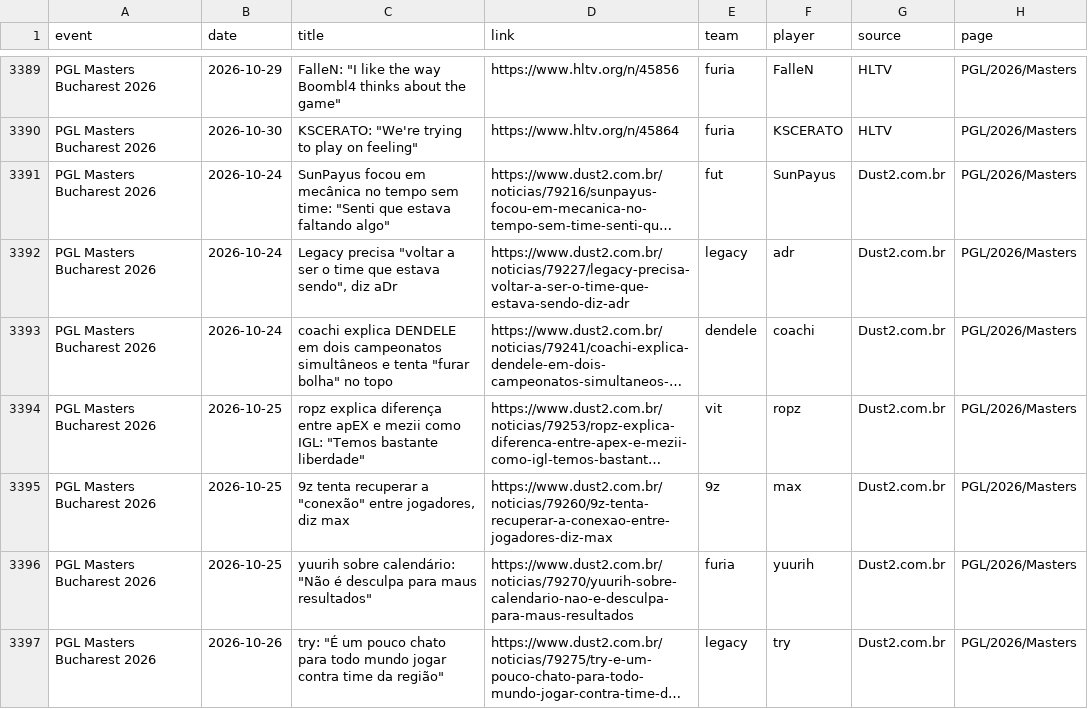
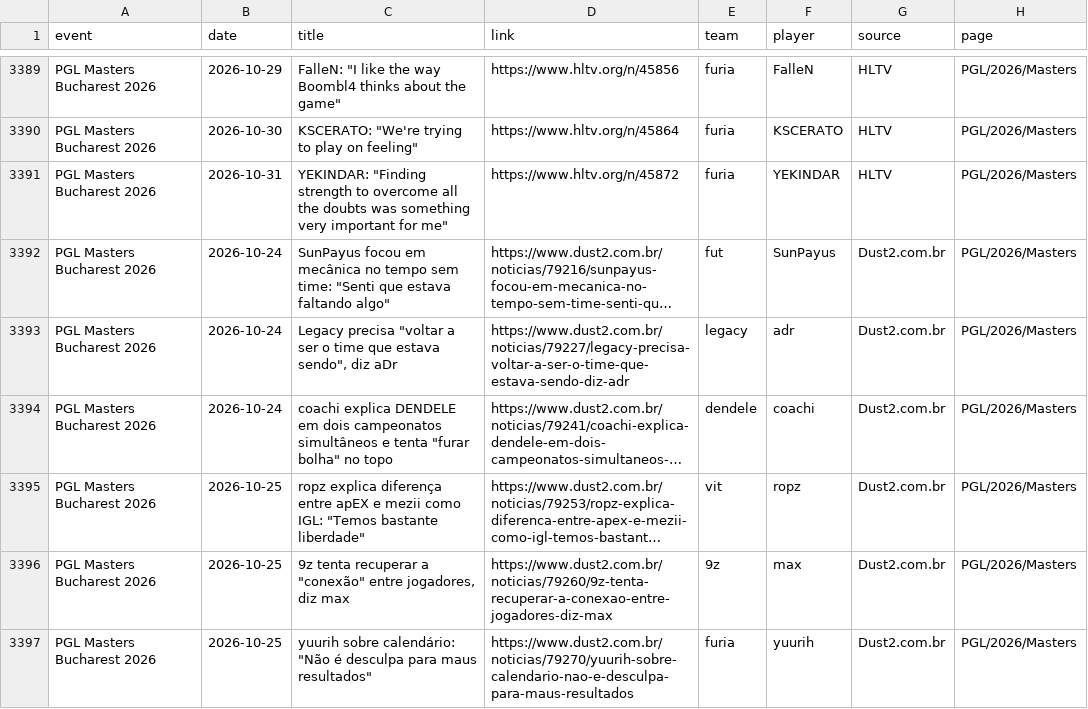
Before and after one commit to sb291099-create/Cs2-form, a CSV file: data/media.csv, drawn as a sheet; only a part is shown, gaps mark what is left out; the shorter side is filled out with more unchanged rows; long unchanged cells end in …; the diff covers the shown part only; the diff names each change by its address in the sheet, - before the commit and + after, or states it on an @@ line.

```diff
--- a/data/media.csv
+++ b/data/media.csv
+row 3391: PGL Masters Bucharest 2026 | 2026-10-31 | YEKINDAR: "Finding strength to overcome all the doubts was something very important for me" | https://www.hltv.org/n/45872 | furia | YEKINDAR | HLTV | PGL/2026/Masters
```
Also changed, not shown: 3 added rows elsewhere in this file, data/upcoming.csv, 2 other files.
